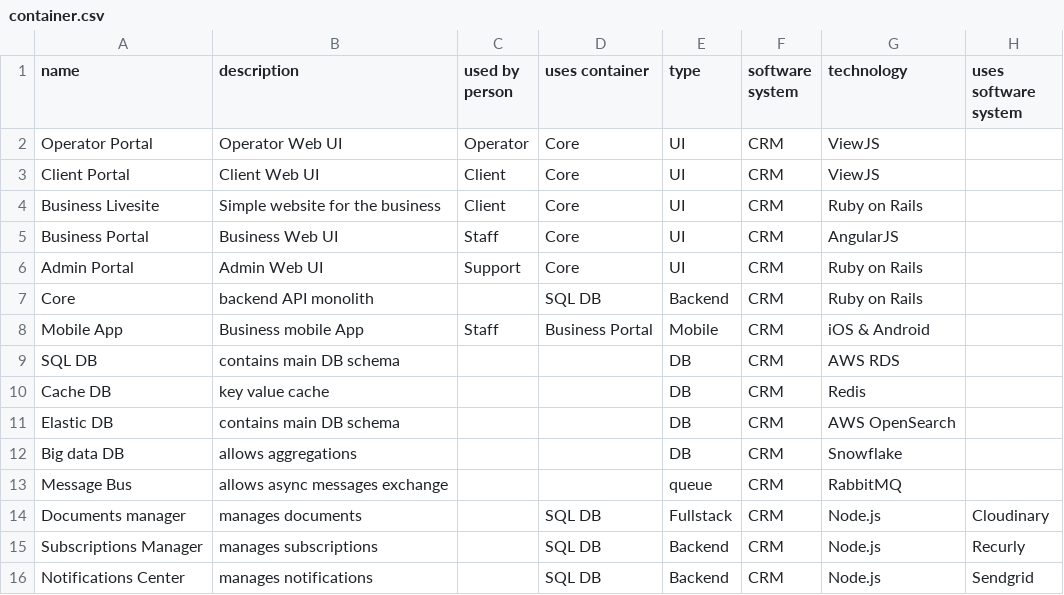
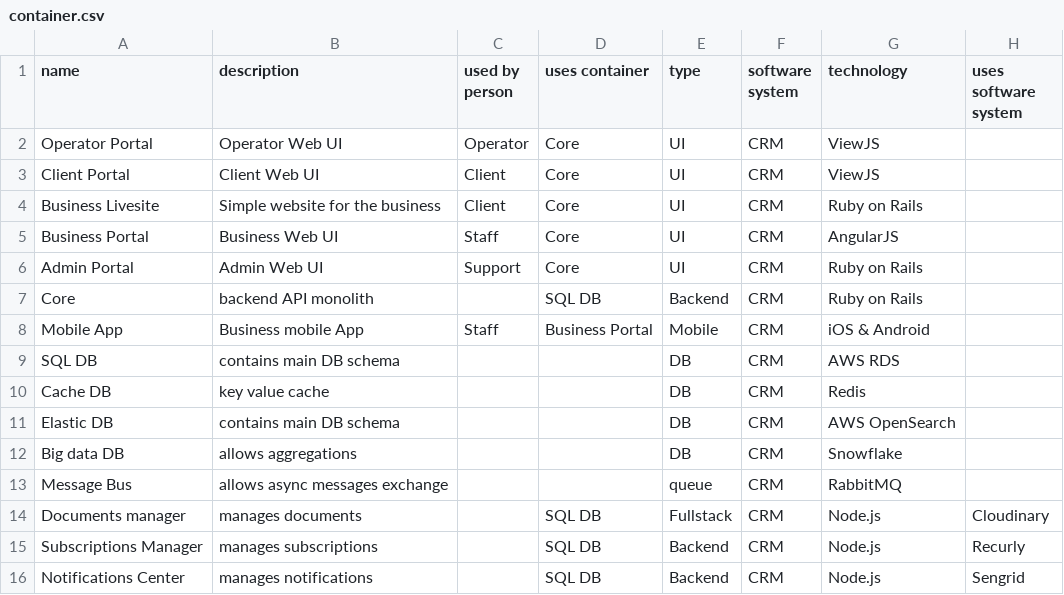
Before and after one commit to eyal-mishor/demo-data, a CSV file: container.csv, drawn as a sheet.

Commit message:
Update container.csv

```diff
--- a/container.csv
+++ b/container.csv
@@ -15,2 +15,2 @@ Documents manager,manages documents,,SQL DB,Fullstack,CRM,Node.js,Cloudinary
 Subscriptions Manager,manages subscriptions,,SQL DB,Backend,CRM,Node.js,Recurly
-Notifications Center,manages notifications,,SQL DB,Backend,CRM,Node.js,Sendgrid
+Notifications Center,manages notifications,,SQL DB,Backend,CRM,Node.js,Sengrid
```
